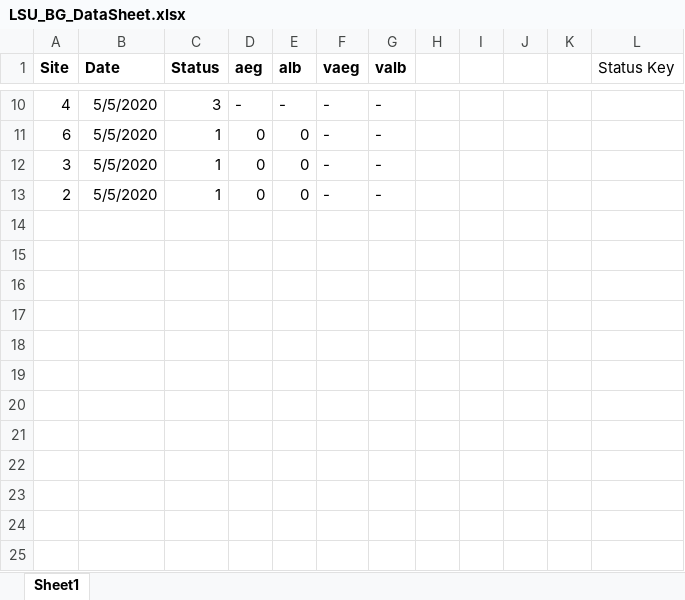
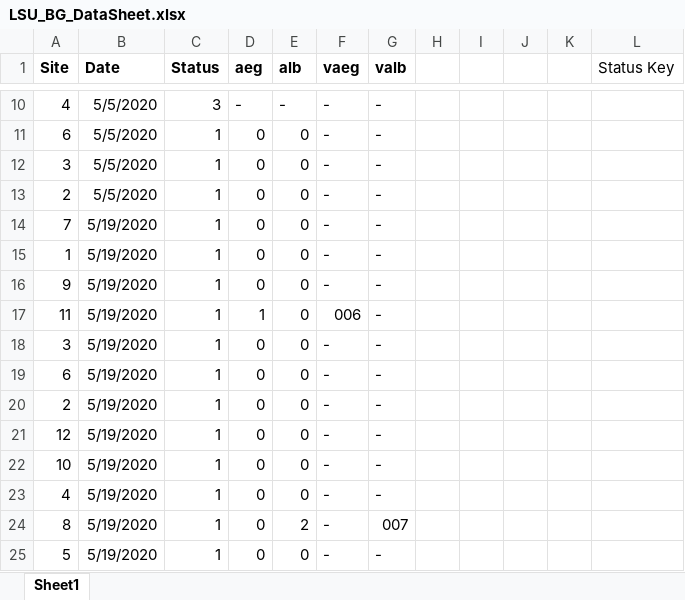
Before and after one commit to myermark/NOMosqVis, an Excel workbook: LSU Surveillance/LSU_BG_DataSheet.xlsx, sheet Sheet1, drawn as a sheet; only a part is shown, gaps mark what is left out; values as stored, in another font and other column widths than the file's, no borders; the diff names each change by its address in the sheet, - before the commit and + after, or states it on an @@ line.

```diff
--- a/LSU Surveillance/LSU_BG_DataSheet.xlsx (sheet Sheet1)
+++ b/LSU Surveillance/LSU_BG_DataSheet.xlsx (sheet Sheet1)
+row 14: 7 | 5/19/2020 | 1 | 0 | 0 | - | -
+row 15: 1 | 5/19/2020 | 1 | 0 | 0 | - | -
+row 16: 9 | 5/19/2020 | 1 | 0 | 0 | - | -
+row 17: 11 | 5/19/2020 | 1 | 1 | 0 | 006 | -
+row 18: 3 | 5/19/2020 | 1 | 0 | 0 | - | -
+row 19: 6 | 5/19/2020 | 1 | 0 | 0 | - | -
+row 20: 2 | 5/19/2020 | 1 | 0 | 0 | - | -
+row 21: 12 | 5/19/2020 | 1 | 0 | 0 | - | -
+row 22: 10 | 5/19/2020 | 1 | 0 | 0 | - | -
+row 23: 4 | 5/19/2020 | 1 | 0 | 0 | - | -
+row 24: 8 | 5/19/2020 | 1 | 0 | 2 | - | 007
+row 25: 5 | 5/19/2020 | 1 | 0 | 0 | - | -
```
Also changed, not shown: 2020/Gravid/2020Gravid and pools.xlsx, 4 other files.
